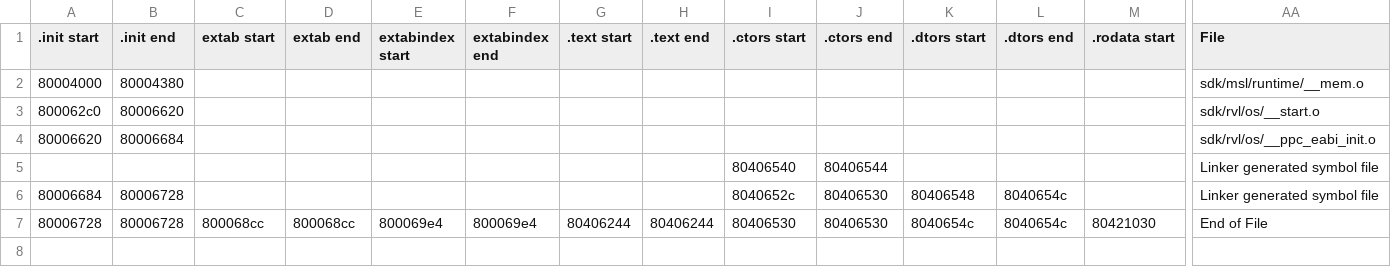
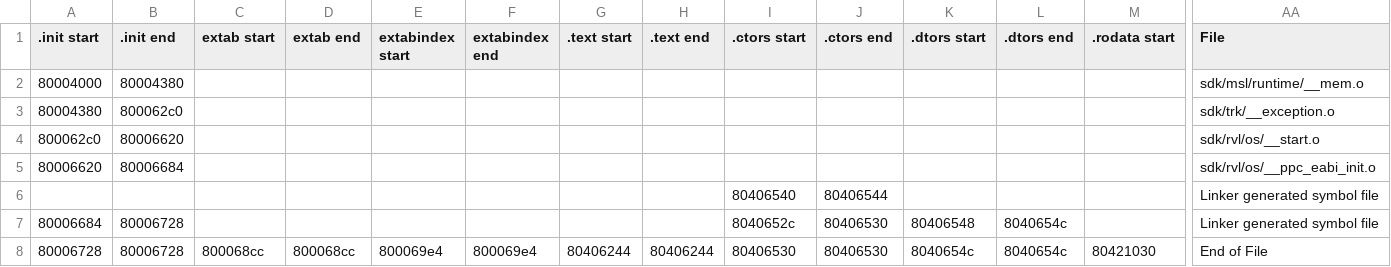
Before and after one commit to DarkKirb/donut-decomp, a CSV file: data/ranges.csv, drawn as a sheet; only a part is shown, gaps mark what is left out; rows hold the shown columns only; the diff names each change by its address in the sheet, - before the commit and + after, or states it on an @@ line.

Commit message:
Metrowerks TRK __exception.S

```diff
--- a/data/ranges.csv
+++ b/data/ranges.csv
+row 3: 80004380 | 800062c0 |  |  |  |  |  |  |  |  |  |  |  | sdk/trk/__exception.o
```
Also changed, not shown: data/symbols.csv, 7 other files.
